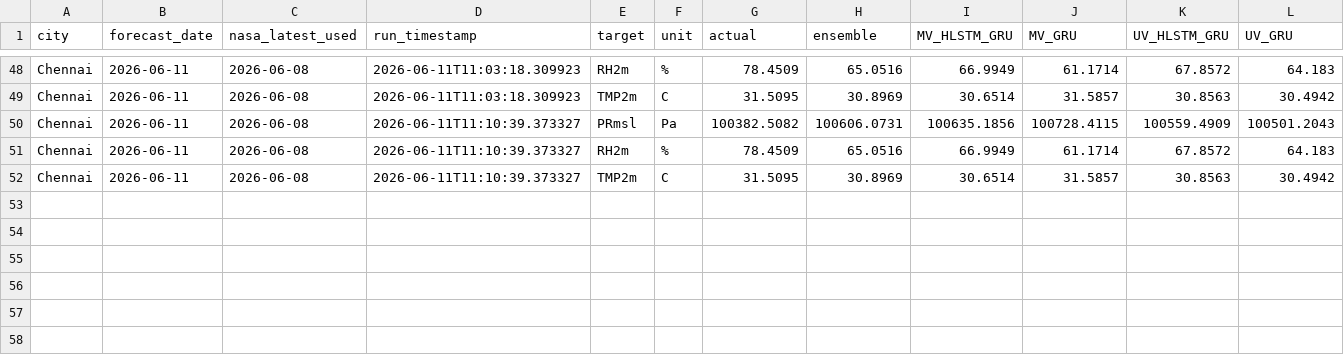
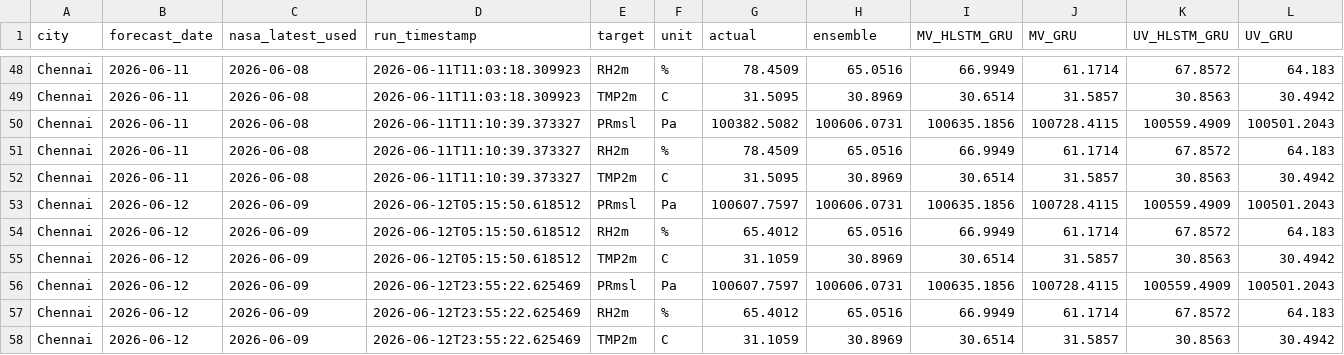
Before and after one commit to souravk03/weather-multicity-data, a CSV file: data/Chennai/accuracy_vs_actual.csv, drawn as a sheet; only a part is shown, gaps mark what is left out; rows hold the shown columns only; the diff names each change by its address in the sheet, - before the commit and + after, or states it on an @@ line.

Commit message:
forecast-bot: daily run 2026-06-13

```diff
--- a/data/Chennai/accuracy_vs_actual.csv
+++ b/data/Chennai/accuracy_vs_actual.csv
+row 53: Chennai | 2026-06-12 | 2026-06-09 | 2026-06-12T05:15:50.618512 | PRmsl | Pa | 100607.7597 | 100606.0731 | 100635.1856 | 100728.4115 | 100559.4909 | 100501.2043
+row 54: Chennai | 2026-06-12 | 2026-06-09 | 2026-06-12T05:15:50.618512 | RH2m | % | 65.4012 | 65.0516 | 66.9949 | 61.1714 | 67.8572 | 64.183
+row 55: Chennai | 2026-06-12 | 2026-06-09 | 2026-06-12T05:15:50.618512 | TMP2m | C | 31.1059 | 30.8969 | 30.6514 | 31.5857 | 30.8563 | 30.4942
+row 56: Chennai | 2026-06-12 | 2026-06-09 | 2026-06-12T23:55:22.625469 | PRmsl | Pa | 100607.7597 | 100606.0731 | 100635.1856 | 100728.4115 | 100559.4909 | 100501.2043
+row 57: Chennai | 2026-06-12 | 2026-06-09 | 2026-06-12T23:55:22.625469 | RH2m | % | 65.4012 | 65.0516 | 66.9949 | 61.1714 | 67.8572 | 64.183
+row 58: Chennai | 2026-06-12 | 2026-06-09 | 2026-06-12T23:55:22.625469 | TMP2m | C | 31.1059 | 30.8969 | 30.6514 | 31.5857 | 30.8563 | 30.4942
```
